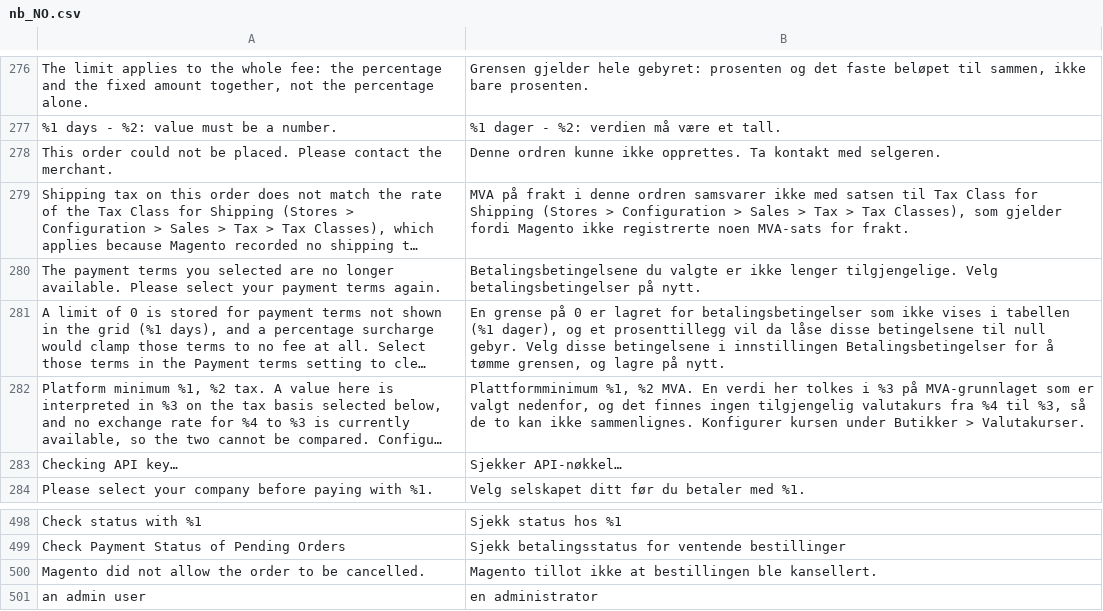
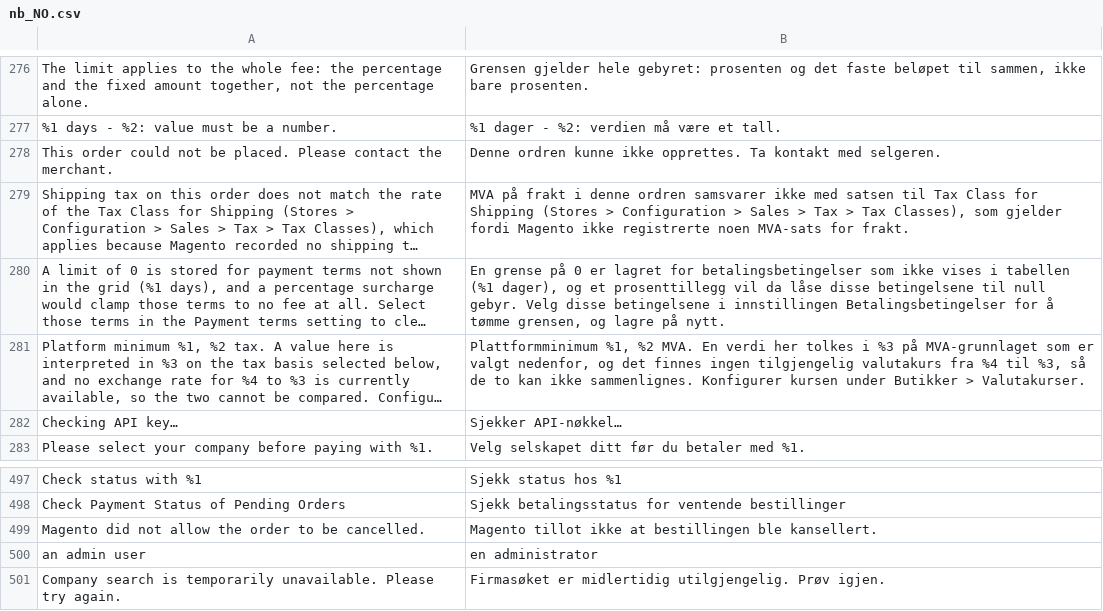
Before and after one commit to two-inc/magento-plugin, a CSV file: i18n/nb_NO.csv, drawn as a sheet; only a part is shown, gaps mark what is left out; long unchanged cells end in …; removed rows and columns are numbered as before the commit, all else as after; the diff names each change by its address in the sheet, - before the commit and + after, or states it on an @@ line.

```diff
--- a/i18n/nb_NO.csv
+++ b/i18n/nb_NO.csv
-row 280: The payment terms you selected are no longer available. Please select your payment terms again. | Betalingsbetingelsene du valgte er ikke lenger tilgjengelige. Velg betalingsbetingelser på nytt.
+row 501: Company search is temporarily unavailable. Please try again. | Firmasøket er midlertidig utilgjengelig. Prøv igjen.
```
Also changed, not shown: i18n/es_ES.csv, i18n/nl_NL.csv, 7 other files.
